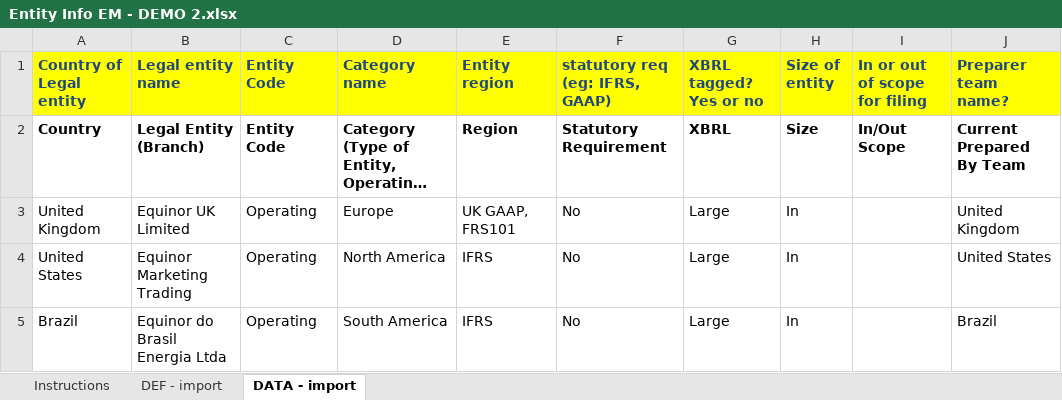
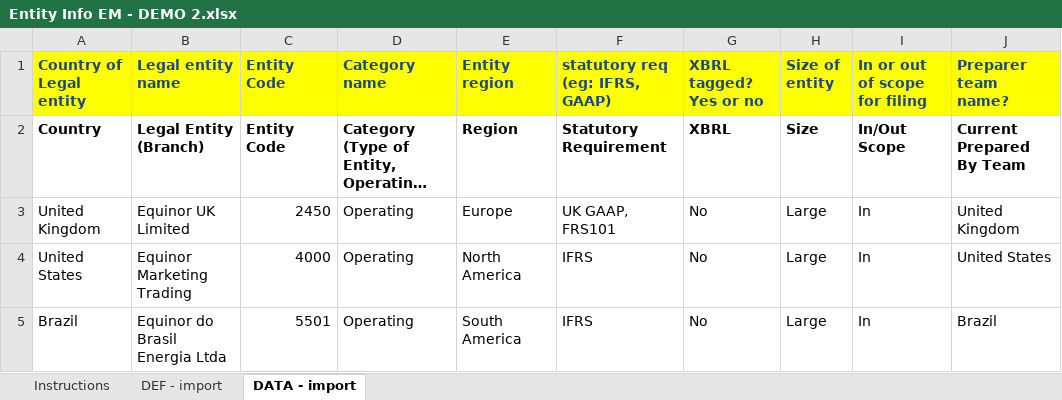
Before and after one commit to jacobharrisonrose/GSR, an Excel workbook: Entity Info EM - DEMO 2.xlsx, sheet DATA - import, drawn as a sheet; only a part is shown; long unchanged cells end in …; values as stored, in another font and other column widths than the file's, no borders; the diff names each change by its address in the sheet, - before the commit and + after, or states it on an @@ line.

Commit message:
Add files via upload

```diff
--- a/Entity Info EM - DEMO 2.xlsx (sheet DATA - import)
+++ b/Entity Info EM - DEMO 2.xlsx (sheet DATA - import)
-C3 (Entity Code): Operating
+C3 (Entity Code): 2450
-D3 (Category name): Europe
+D3 (Category name): Operating
-E3 (Entity region): UK GAAP, FRS101
+E3 (Entity region): Europe
-F3 (statutory req (eg: IFRS, GAAP)): No
+F3 (statutory req (eg: IFRS, GAAP)): UK GAAP, FRS101
-G3:G5 (XBRL tagged? Yes or no): Large
+G3:G5 (XBRL tagged? Yes or no): No
-H3:H5 (Size of entity): In
+H3:H5 (Size of entity): Large
-I3:I5 (In or out of scope for filing): (empty)
+I3:I5 (In or out of scope for filing): In
-C4 (Entity Code): Operating
+C4 (Entity Code): 4000
-D4 (Category name): North America
+D4 (Category name): Operating
-E4 (Entity region): IFRS
+E4 (Entity region): North America
-F4:F5 (statutory req (eg: IFRS, GAAP)): No
+F4:F5 (statutory req (eg: IFRS, GAAP)): IFRS
-C5 (Entity Code): Operating
+C5 (Entity Code): 5501
-D5 (Category name): South America
+D5 (Category name): Operating
-E5 (Entity region): IFRS
+E5 (Entity region): South America
```
